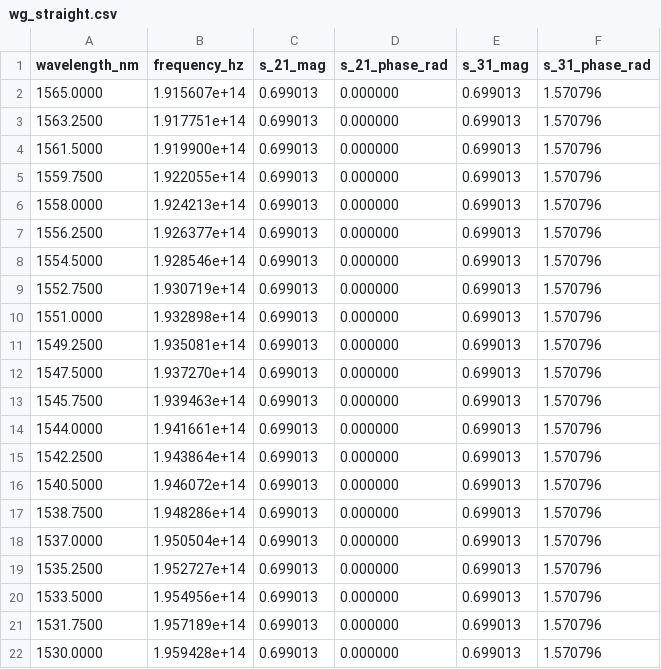
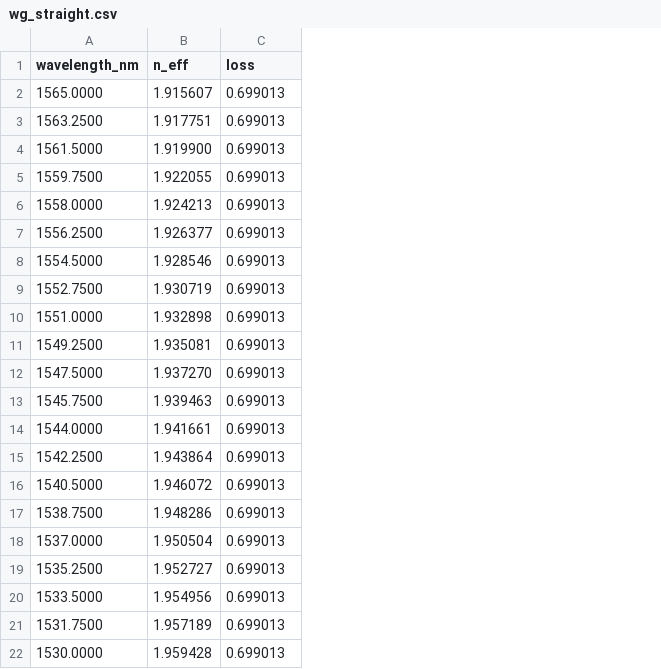
Before and after one commit to angelPappas/photonic_skill_project, a CSV file: 9_interconnect_library_generation_template/database/waveguides/wg_straight/wg_straight.csv, drawn as a sheet; removed rows and columns are numbered as before the commit, all else as after; the diff names each change by its address in the sheet, - before the commit and + after, or states it on an @@ line.

```diff
--- a/9_interconnect_library_generation_template/database/waveguides/wg_straight/wg_straight.csv
+++ b/9_interconnect_library_generation_template/database/waveguides/wg_straight/wg_straight.csv
-column B (frequency_hz), rows 2-22: 1.915607e+14 | 1.917751e+14 | 1.919900e+14 | 1.922055e+14 | 1.924213e+14 | 1.926377e+14 | 1.928546e+14 | 1.930719e+14 | 1.932898e+14 | 1.935081e+14 | 1.937270e+14 | 1.939463e+14 | 1.941661e+14 | 1.943864e+14 | 1.946072e+14 | 1.948286e+14 | 1.950504e+14 | 1.952727e+14 | 1.954956e+14 | 1.957189e+14 | 1.959428e+14
+column B (n_eff), rows 2-22: 1.915607 | 1.917751 | 1.919900 | 1.922055 | 1.924213 | 1.926377 | 1.928546 | 1.930719 | 1.932898 | 1.935081 | 1.937270 | 1.939463 | 1.941661 | 1.943864 | 1.946072 | 1.948286 | 1.950504 | 1.952727 | 1.954956 | 1.957189 | 1.959428
-column D (s_21_phase_rad), rows 2-22: all 0.000000
-column E (s_31_mag), rows 2-22: all 0.699013
-column F (s_31_phase_rad), rows 2-22: all 1.570796
-C1: s_21_mag
+C1: loss
```
Also changed, not shown: 1 other file.
